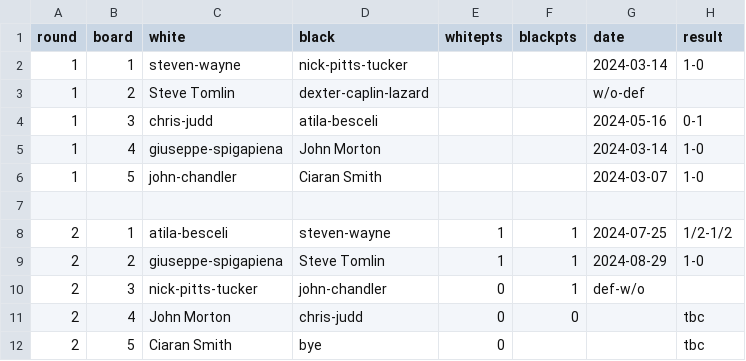
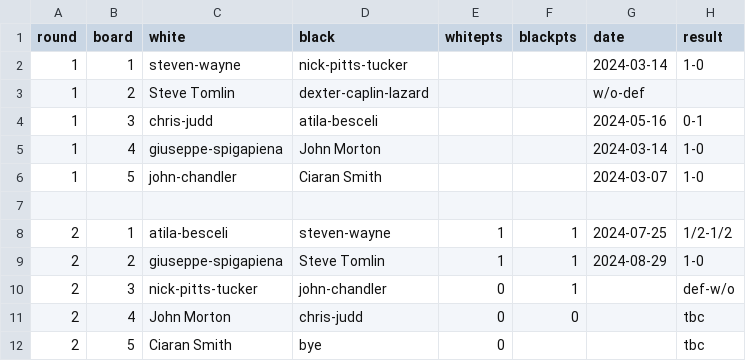
Before and after one commit to MiltonKeynesChessClub/clubwebsite, a CSV file: _data/results/internal/2024/u1400swiss/pairings.csv, drawn as a sheet.

```diff
--- a/_data/results/internal/2024/u1400swiss/pairings.csv
+++ b/_data/results/internal/2024/u1400swiss/pairings.csv
@@ -9,3 +9,3 @@ round,board,white,black,whitepts,blackpts,date,result
 2,2,giuseppe-spigapiena,Steve Tomlin,1,1,2024-08-29,1-0
-2,3,nick-pitts-tucker,john-chandler,0,1,def-w/o
+2,3,nick-pitts-tucker,john-chandler,0,1,,def-w/o
 2,4,John Morton,chris-judd,0,0,,tbc
```
Also changed, not shown: _data/results/honourroll.csv, 5 other files.
